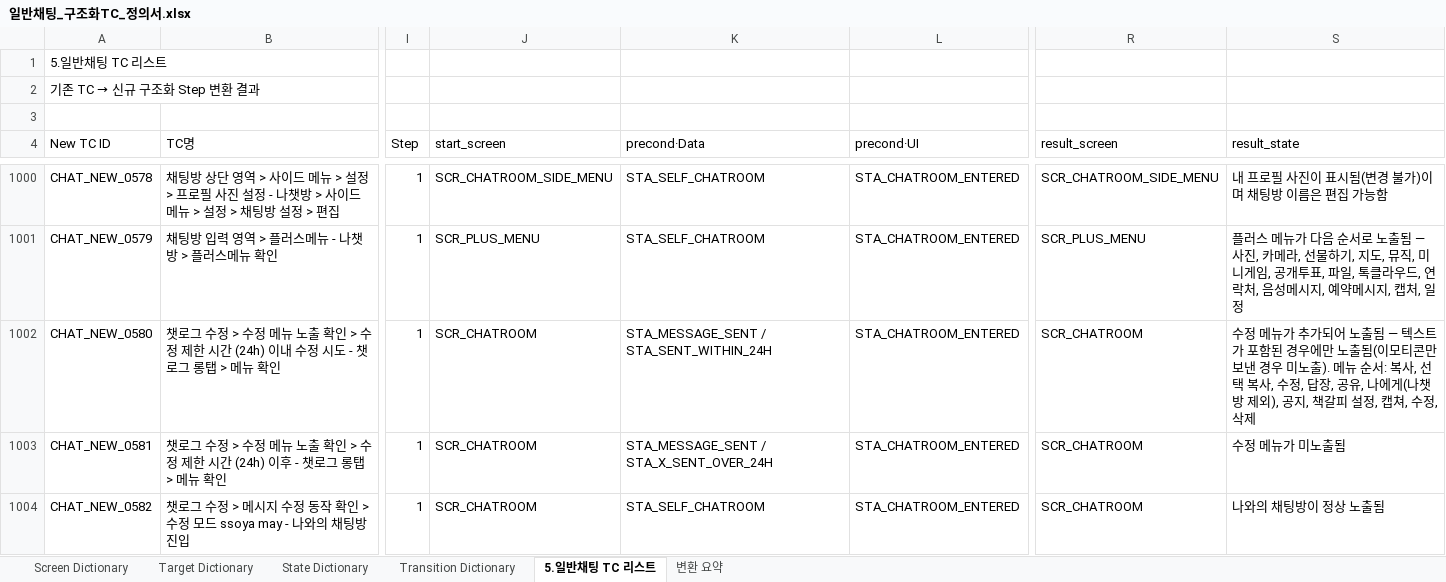
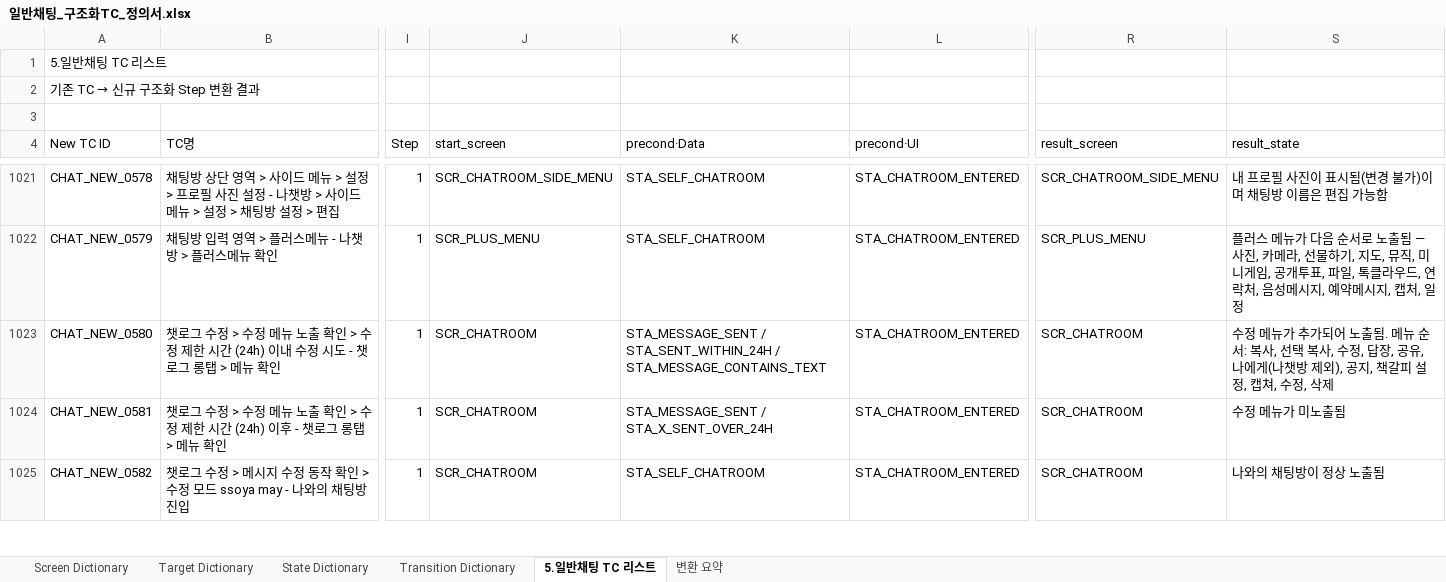
Before and after one commit to kinosms/QA-Integrity, an Excel workbook: output/chat_conversion/일반채팅_구조화TC_정의서.xlsx, sheet 5.일반채팅 TC 리스트, drawn as a sheet; only a part is shown, gaps mark what is left out; values as stored, in another font and other column widths than the file's, no cell formats; addresses are those after the commit; the diff covers the shown part only; the diff names each change by its address in the sheet, - before the commit and + after, or states it on an @@ line.

```diff
--- a/output/chat_conversion/일반채팅_구조화TC_정의서.xlsx (sheet 5.일반채팅 TC 리스트)
+++ b/output/chat_conversion/일반채팅_구조화TC_정의서.xlsx (sheet 5.일반채팅 TC 리스트)
-K1023 (precond·Data): …/ STA_SENT_WITHIN_24H
+K1023 (precond·Data): …/ STA_SENT_WITHIN_24H / STA_MESSAGE_CONTAINS_TEXT
-S1023 (result_state): …노출됨 — 텍스트가 포함된 경우에만 노출됨(이모티콘만 보낸 경우 미노출). 메뉴 순…
+S1023 (result_state): …노출됨. 메뉴 순…
```
Also changed, not shown: 21 added rows and 71 edited cells elsewhere in this sheet, sheet State Dictionary, sheet 변환 요약, cell formats, 9 other files.
